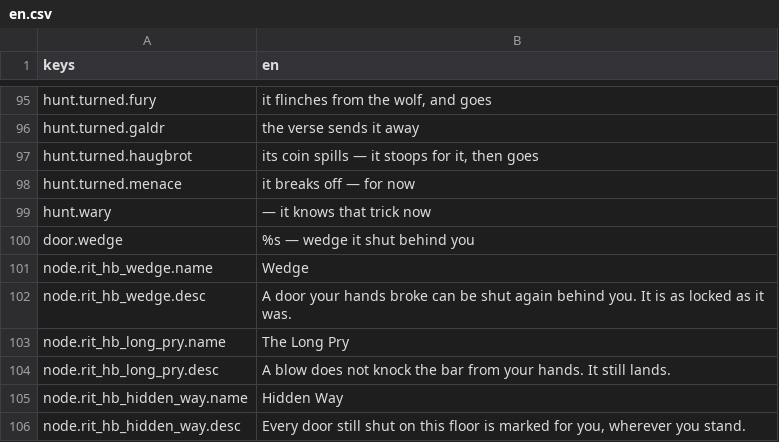
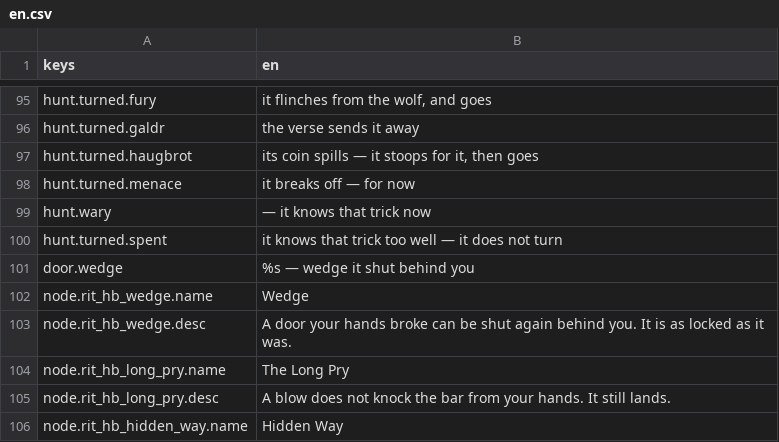
Before and after one commit to JoshuaGessner/she, a CSV file: game/data/locale/en.csv, drawn as a sheet; only a part is shown, gaps mark what is left out; the shorter side is filled out with more unchanged rows; the diff names each change by its address in the sheet, - before the commit and + after, or states it on an @@ line.

```diff
--- a/game/data/locale/en.csv
+++ b/game/data/locale/en.csv
+row 100: hunt.turned.spent | it knows that trick too well — it does not turn
```
Also changed, not shown: 9 other files.
